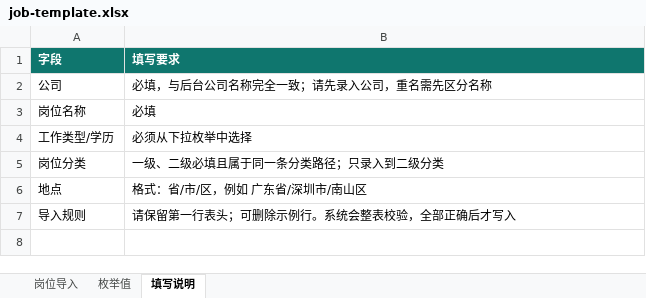
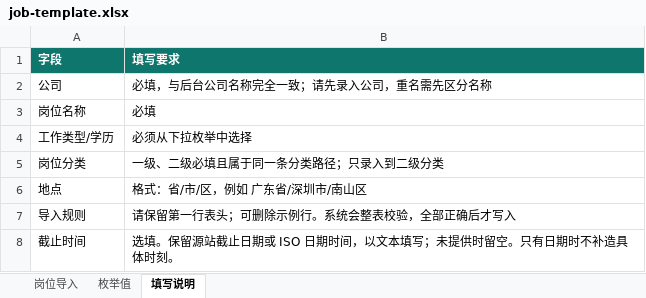
Before and after one commit to MorePeanuts/job-crawler, an Excel workbook: src/job_crawler/assets/job-template.xlsx, sheet 填写说明, drawn as a sheet; values as stored, in another font and other column widths than the file's, no borders; the diff names each change by its address in the sheet, - before the commit and + after, or states it on an @@ line.

```diff
--- a/src/job_crawler/assets/job-template.xlsx (sheet 填写说明)
+++ b/src/job_crawler/assets/job-template.xlsx (sheet 填写说明)
+row 8: 截止时间 | 选填。保留源站截止日期或 ISO 日期时间，以文本填写；未提供时留空。只有日期时不补造具体时刻。
```
Also changed, not shown: sheet 岗位导入, 6 other files.
